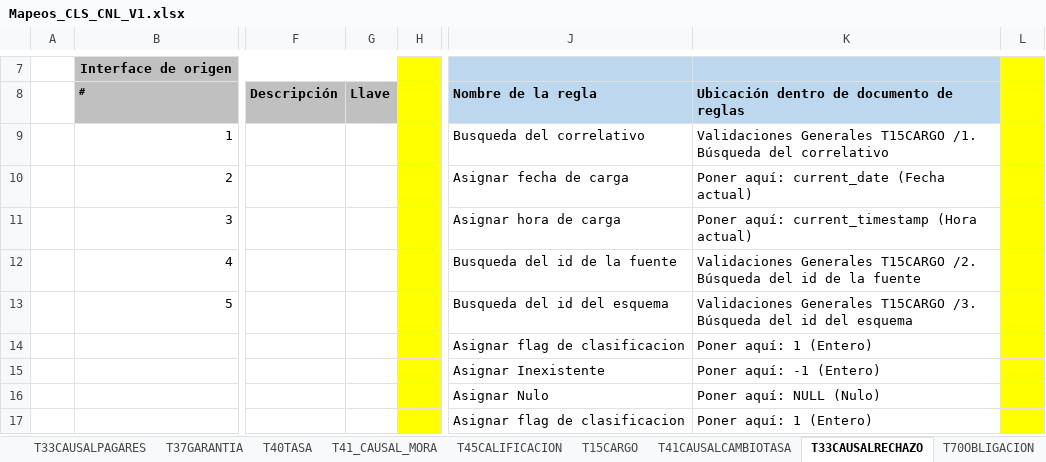
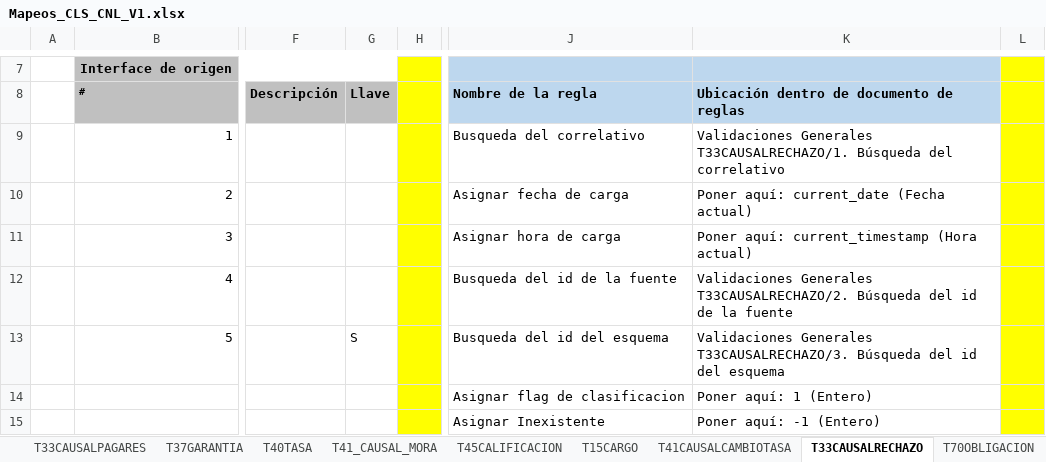
Before and after one commit to dliraFIT/dise-o-popular-dwh, an Excel workbook: Cnl/Mapeos_CLS_CNL_V1.xlsx, sheet T33CAUSALRECHAZO, drawn as a sheet; only a part is shown, gaps mark what is left out; the shorter side is filled out with more unchanged rows; values as stored, in another font and other column widths than the file's, no borders; the diff names each change by its address in the sheet, - before the commit and + after, or states it on an @@ line.

```diff
--- a/Cnl/Mapeos_CLS_CNL_V1.xlsx (sheet T33CAUSALRECHAZO)
+++ b/Cnl/Mapeos_CLS_CNL_V1.xlsx (sheet T33CAUSALRECHAZO)
-K9: Validaciones Generales T15CARGO /1. Búsqueda del…
+K9: Validaciones Generales T33CAUSALRECHAZO/1. Búsqueda del…
-K12: Validaciones Generales T15CARGO /2. Búsqueda del…
+K12: Validaciones Generales T33CAUSALRECHAZO/2. Búsqueda del…
-G13 (Llave): (empty)
+G13 (Llave): S
-K13: Validaciones Generales T15CARGO /3. Búsqueda del…
+K13: Validaciones Generales T33CAUSALRECHAZO/3. Búsqueda del…
```
Also changed, not shown: sheet T02USUARIO, sheet T27CLASEMERCADO, sheet T17IDNIVELACADEMICO, sheet T16TIPOCONTRATO, sheet T17ESTADOCIVIL, sheet T21REGIMEN, 22 more sheets.
